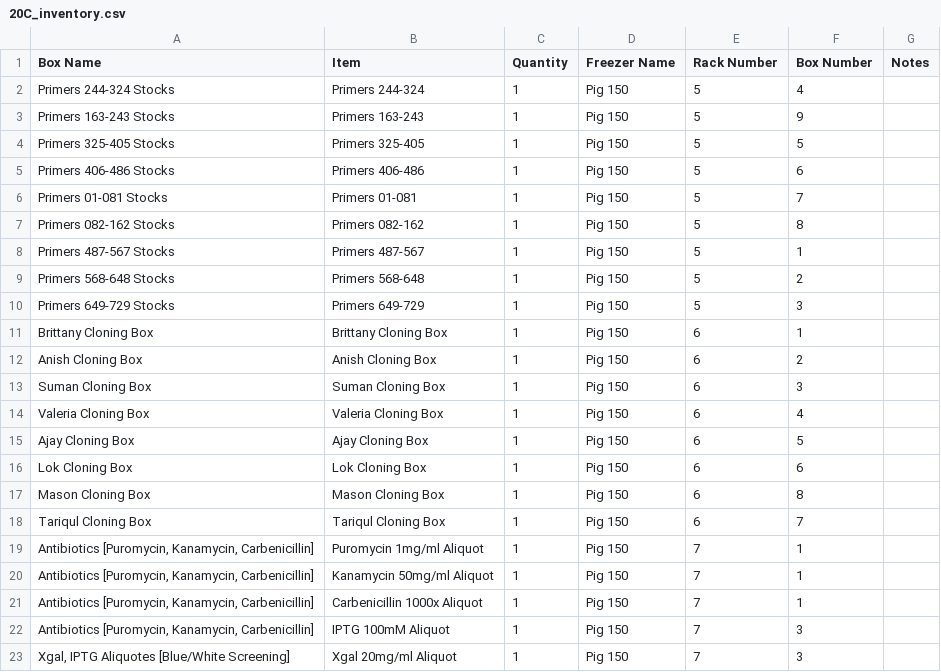
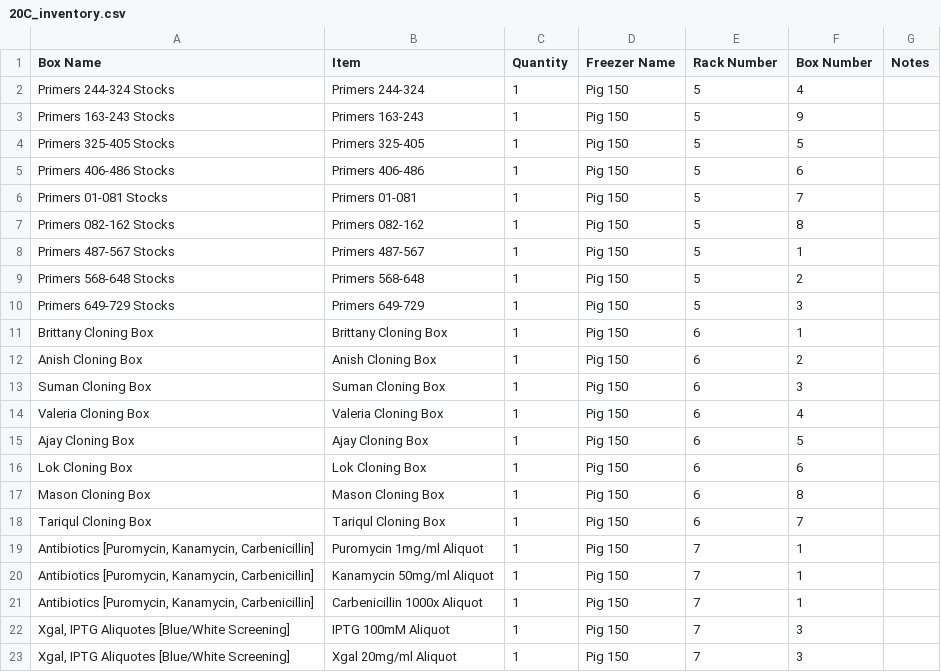
Before and after one commit to bnhenry08/inventory-app, a CSV file: 20C_inventory.csv, drawn as a sheet.

Commit message:
Inventory update 2026-10-14 16:53:35.576146

```diff
--- a/20C_inventory.csv
+++ b/20C_inventory.csv
@@ -21,3 +21,3 @@ Tariqul Cloning Box,Tariqul Cloning Box,1,Pig 150,6,7,
 "Antibiotics [Puromycin, Kanamycin, Carbenicillin]",Carbenicillin 1000x Aliquot,1,Pig 150,7,1,
-"Antibiotics [Puromycin, Kanamycin, Carbenicillin]",IPTG 100mM Aliquot,1,Pig 150,7,3,
+"Xgal, IPTG Aliquotes [Blue/White Screening]",IPTG 100mM Aliquot,1,Pig 150,7,3,
 "Xgal, IPTG Aliquotes [Blue/White Screening]",Xgal 20mg/ml Aliquot,1,Pig 150,7,3,
```
